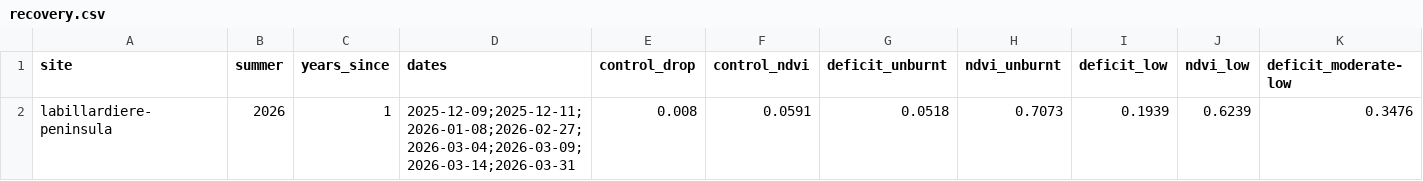
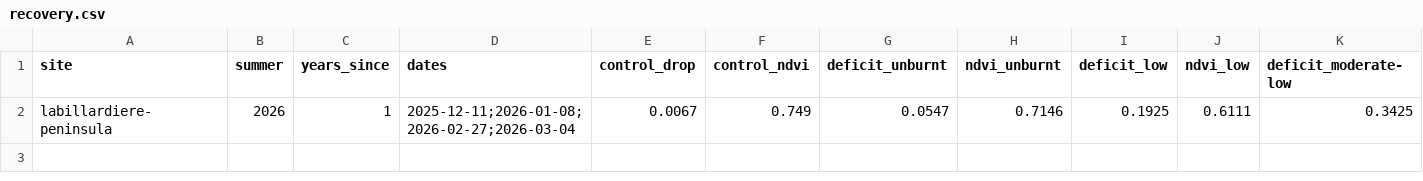
Before and after one commit to mdsumner/aeo26-workshop, a CSV file: outputs/tasmania/labillardiere-peninsula/recovery.csv, drawn as a sheet; only a part is shown; removed rows and columns are numbered as before the commit, all else as after; rows hold the shown columns only; the diff names each change by its address in the sheet, - before the commit and + after, or states it on an @@ line.

```diff
--- a/outputs/tasmania/labillardiere-peninsula/recovery.csv
+++ b/outputs/tasmania/labillardiere-peninsula/recovery.csv
-row 2: labillardiere-peninsula | 2026 | 1 | 2025-12-09;2025-12-11;2026-01-08;2026-02-27;2026-03-04;2026-03-09;2026-03-14;2026-03-31 | 0.008 | 0.0591 | 0.0518 | 0.7073 | 0.1939 | 0.6239 | 0.3476
+row 2: labillardiere-peninsula | 2026 | 1 | 2025-12-11;2026-01-08;2026-02-27;2026-03-04 | 0.0067 | 0.749 | 0.0547 | 0.7146 | 0.1925 | 0.6111 | 0.3425
```
Also changed, not shown: outputs/tasmania/labillardiere-peninsula/summary.csv, 4 other files.
